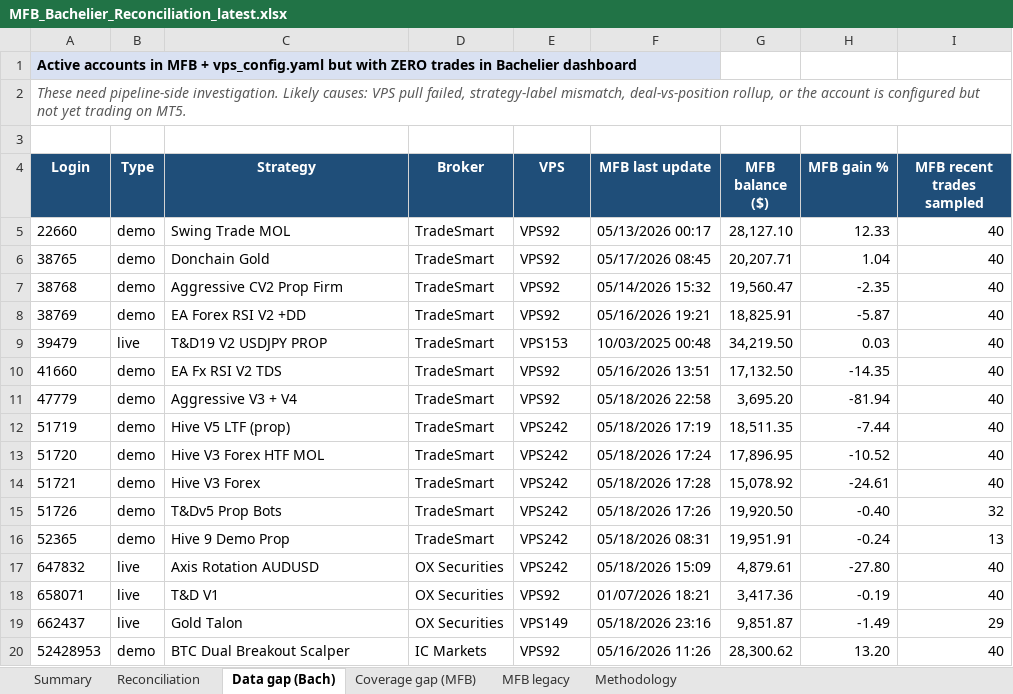
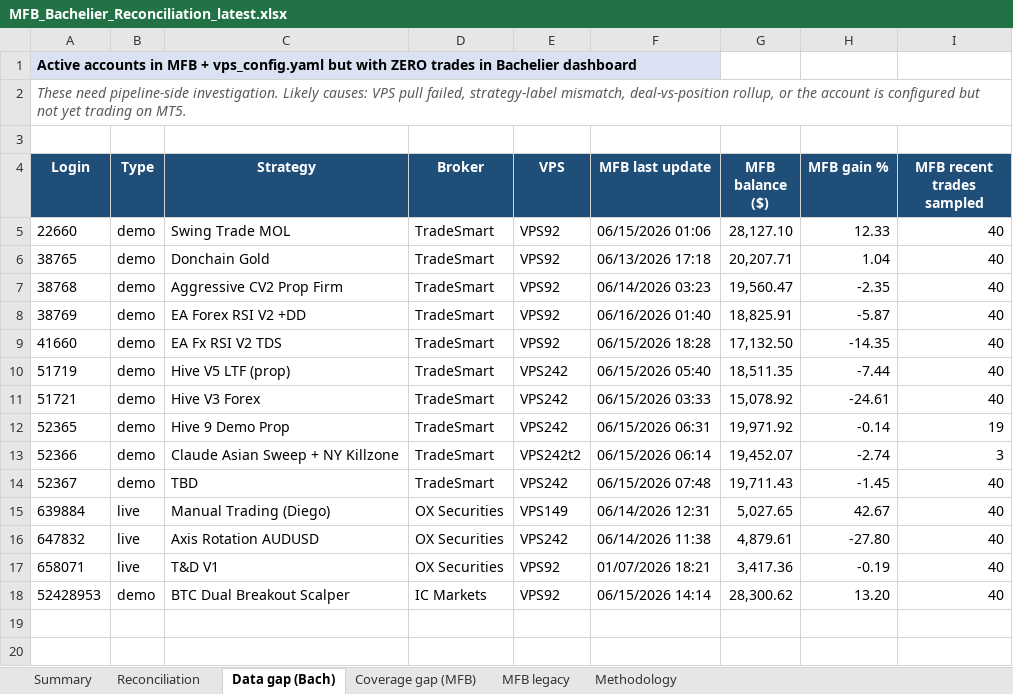
Before and after one commit to TheCryptocrat/bachelier-dashboards, an Excel workbook: MFB_Bachelier_Reconciliation_latest.xlsx, sheet Data gap (Bach), drawn as a sheet; values as stored, in another font and other column widths than the file's, no borders; removed rows and columns are numbered as before the commit, all else as after; the diff names each change by its address in the sheet, - before the commit and + after, or states it on an @@ line.

```diff
--- a/MFB_Bachelier_Reconciliation_latest.xlsx (sheet Data gap (Bach))
+++ b/MFB_Bachelier_Reconciliation_latest.xlsx (sheet Data gap (Bach))
-F5 (MFB last update): 05/13/2026 00:17
+F5 (MFB last update): 06/15/2026 01:06
-F6 (MFB last update): 05/17/2026 08:45
+F6 (MFB last update): 06/13/2026 17:18
-F7 (MFB last update): 05/14/2026 15:32
+F7 (MFB last update): 06/14/2026 03:23
-F8 (MFB last update): 05/16/2026 19:21
+F8 (MFB last update): 06/16/2026 01:40
-row 9: 39479 | live | T&D19 V2 USDJPY PROP | TradeSmart | VPS153 | 10/03/2025 00:48 | 34,219.50 | 0.03 | 40
-F9 (MFB last update): 05/16/2026 13:51
+F9 (MFB last update): 06/15/2026 18:28
-row 11: 47779 | demo | Aggressive V3 + V4 | TradeSmart | VPS92 | 05/18/2026 22:58 | 3,695.20 | -81.94 | 40
-F10 (MFB last update): 05/18/2026 17:19
+F10 (MFB last update): 06/15/2026 05:40
-row 13: 51720 | demo | Hive V3 Forex HTF MOL | TradeSmart | VPS242 | 05/18/2026 17:24 | 17,896.95 | -10.52 | 40
-F11 (MFB last update): 05/18/2026 17:28
+F11 (MFB last update): 06/15/2026 03:33
-row 15: 51726 | demo | T&Dv5 Prop Bots | TradeSmart | VPS242 | 05/18/2026 17:26 | 19,920.50 | -0.40 | 32
-F12 (MFB last update): 05/18/2026 08:31
+F12 (MFB last update): 06/15/2026 06:31
-G12 (MFB balance ($)): 19,951.91
+G12 (MFB balance ($)): 19,971.92
-H12 (MFB gain %): -0.24
+H12 (MFB gain %): -0.14
-I12 (MFB recent trades sampled): 13
+I12 (MFB recent trades sampled): 19
+row 13: 52366 | demo | Claude Asian Sweep + NY Killzone | TradeSmart | VPS242t2 | 06/15/2026 06:14 | 19,452.07 | -2.74 | 3
+row 14: 52367 | demo | TBD | TradeSmart | VPS242 | 06/15/2026 07:48 | 19,711.43 | -1.45 | 40
+row 15: 639884 | live | Manual Trading (Diego) | OX Securities | VPS149 | 06/14/2026 12:31 | 5,027.65 | 42.67 | 40
-F16 (MFB last update): 05/18/2026 15:09
+F16 (MFB last update): 06/14/2026 11:38
-row 19: 662437 | live | Gold Talon | OX Securities | VPS149 | 05/18/2026 23:16 | 9,851.87 | -1.49 | 29
-F18 (MFB last update): 05/16/2026 11:26
+F18 (MFB last update): 06/15/2026 14:14
```
Also changed, not shown: sheet Reconciliation, sheet Coverage gap (MFB), sheet Methodology, sheet MFB legacy, sheet Summary, 4 other files.
